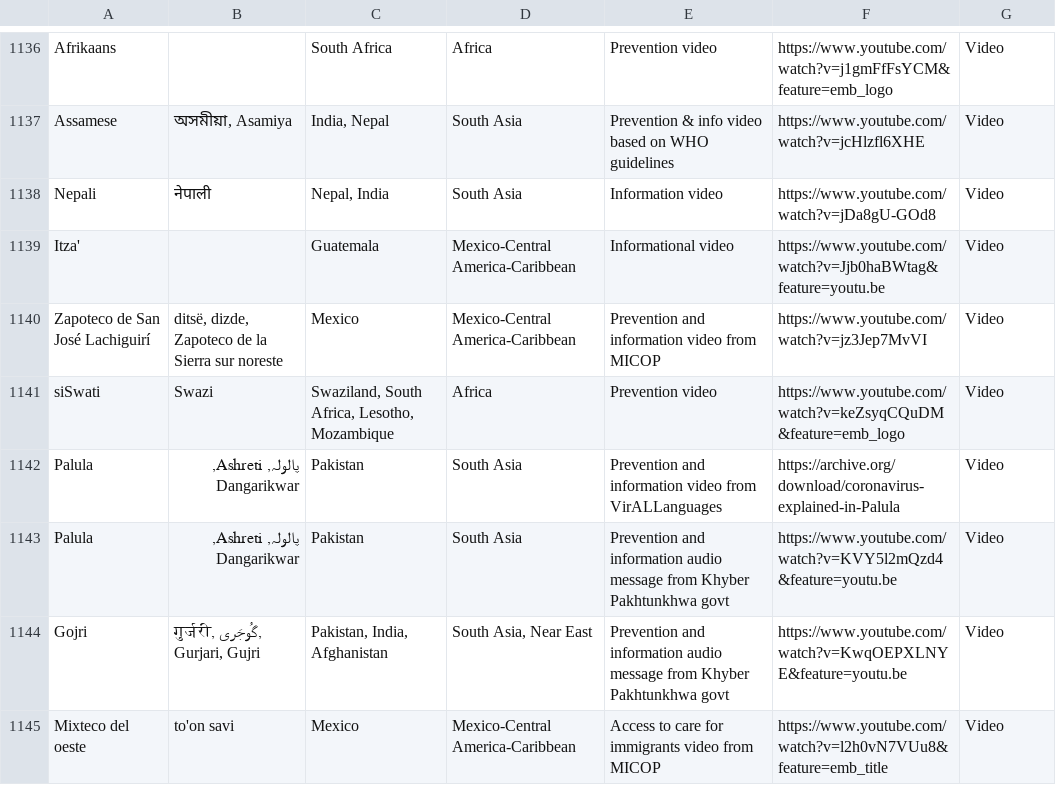
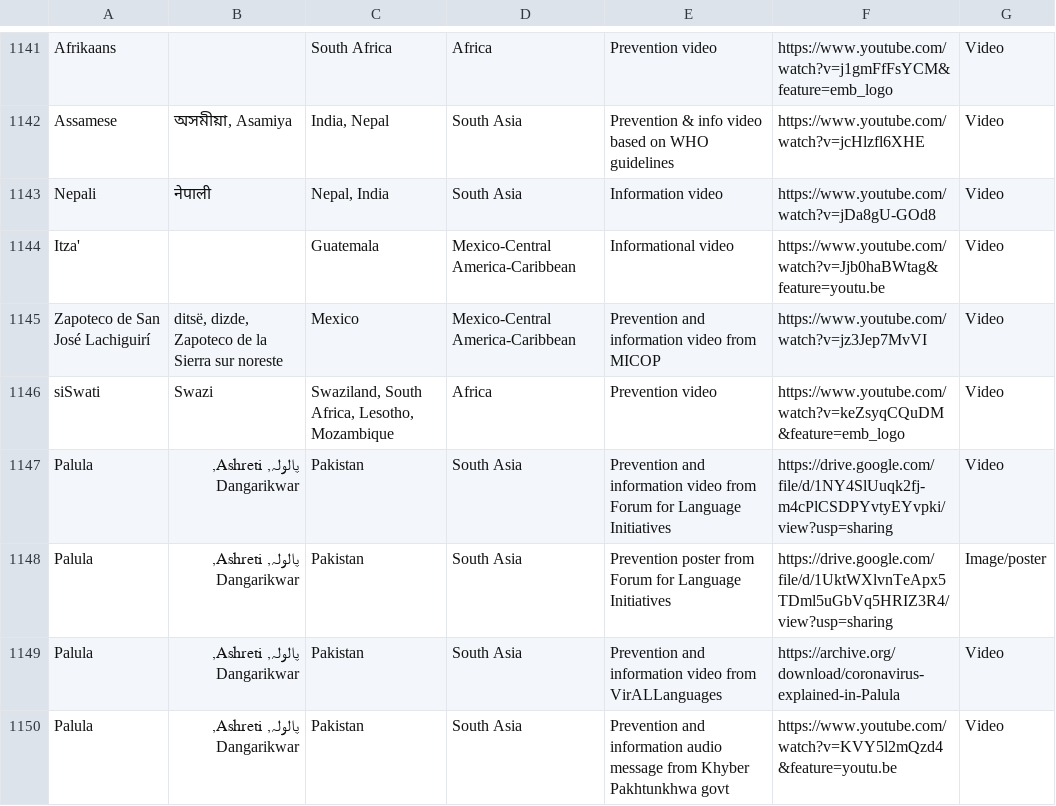
Before and after one commit to endangeredlanguagesproject/COVID-19, a CSV file: static/ELP-COVID.csv, drawn as a sheet; only a part is shown, gaps mark what is left out; the shorter side is filled out with more unchanged rows; the diff covers the shown part only.

```diff
--- a/static/ELP-COVID.csv
+++ b/static/ELP-COVID.csv
@@ -1141,2 +1146,4 @@ Zapoteco de San José Lachiguirí,"ditsë, dizde, Zapoteco de la Sierra sur nore
 siSwati,Swazi,"Swaziland, South Africa, Lesotho, Mozambique",Africa,Prevention video,https://www.youtube.com/watch?v=keZsyqCQuDM&feature=emb_logo,Video
+Palula,"پالولہ, Ashreti, Dangarikwar",Pakistan,South Asia,Prevention and information video from Forum for Language Initiatives,https://drive.google.com/file/d/1NY4SlUuqk2fj-m4cPlCSDPYvtyEYvpki/view?usp=sharing,Video
+Palula,"پالولہ, Ashreti, Dangarikwar",Pakistan,South Asia,Prevention poster from Forum for Language Initiatives,https://drive.google.com/file/d/1UktWXlvnTeApx5TDml5uGbVq5HRIZ3R4/view?usp=sharing,Image/poster
 Palula,"پالولہ, Ashreti, Dangarikwar",Pakistan,South Asia,Prevention and information video from VirALLanguages,https://archive.org/download/coronavirus-explained-in-Palula,Video
```
Also changed, not shown: 19 added rows and 2 edited cells elsewhere in this file.
